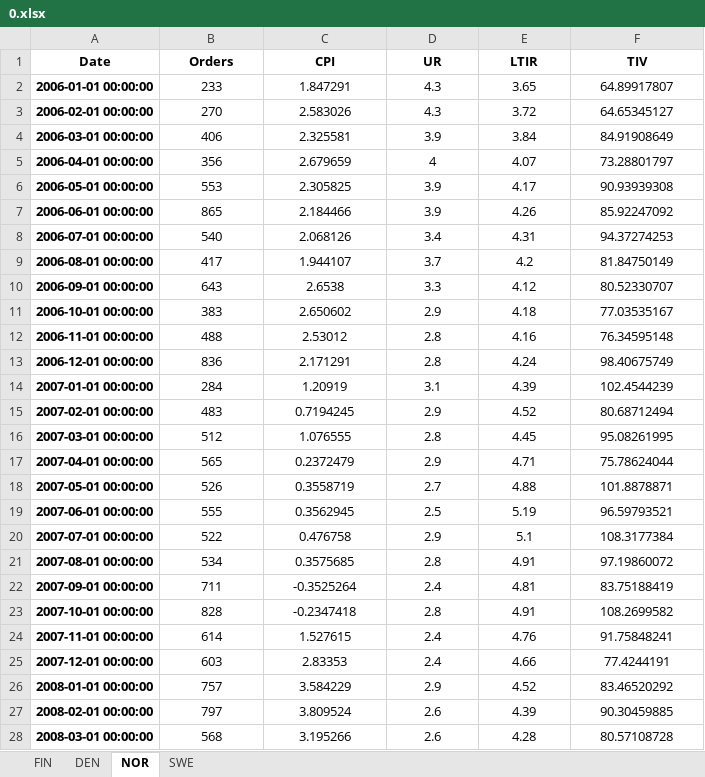
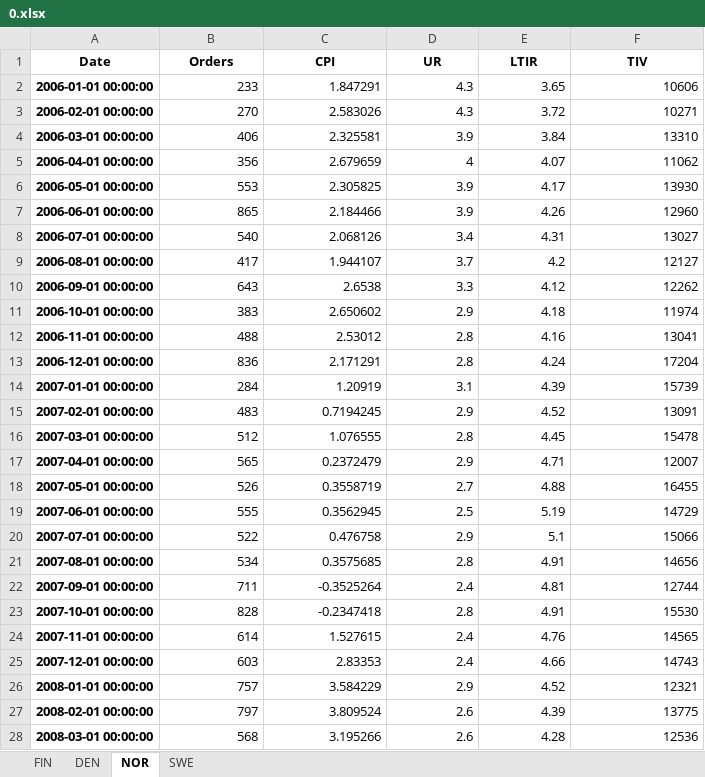
Before and after one commit to martinel-UAS/projects, an Excel workbook: 5. Master_thesis/Datasets/Output_files/0.xlsx, sheet NOR, drawn as a sheet; only a part is shown; values as stored, in another font and other column widths than the file's, no borders; the diff covers the shown part only; the diff names each change by its address in the sheet, - before the commit and + after, or states it on an @@ line.

```diff
--- a/5. Master_thesis/Datasets/Output_files/0.xlsx (sheet NOR)
+++ b/5. Master_thesis/Datasets/Output_files/0.xlsx (sheet NOR)
-B2:F28 alignment: center
+B2:F28 alignment: right
-F2 (TIV): 64.89917807
+F2 (TIV): 10606
-F3 (TIV): 64.65345127
+F3 (TIV): 10271
-F4 (TIV): 84.91908649
+F4 (TIV): 13310
-F5 (TIV): 73.28801797
+F5 (TIV): 11062
-F6 (TIV): 90.93939308
+F6 (TIV): 13930
-F7 (TIV): 85.92247092
+F7 (TIV): 12960
-F8 (TIV): 94.37274253
+F8 (TIV): 13027
-F9 (TIV): 81.84750149
+F9 (TIV): 12127
-F10 (TIV): 80.52330707
+F10 (TIV): 12262
-F11 (TIV): 77.03535167
+F11 (TIV): 11974
-F12 (TIV): 76.34595148
+F12 (TIV): 13041
-F13 (TIV): 98.40675749
+F13 (TIV): 17204
-F14 (TIV): 102.4544239
+F14 (TIV): 15739
-F15 (TIV): 80.68712494
+F15 (TIV): 13091
-F16 (TIV): 95.08261995
+F16 (TIV): 15478
-F17 (TIV): 75.78624044
+F17 (TIV): 12007
-F18 (TIV): 101.8878871
+F18 (TIV): 16455
-F19 (TIV): 96.59793521
+F19 (TIV): 14729
-F20 (TIV): 108.3177384
+F20 (TIV): 15066
-F21 (TIV): 97.19860072
+F21 (TIV): 14656
-F22 (TIV): 83.75188419
+F22 (TIV): 12744
-F23 (TIV): 108.2699582
+F23 (TIV): 15530
-F24 (TIV): 91.75848241
+F24 (TIV): 14565
-F25 (TIV): 77.4244191
+F25 (TIV): 14743
-F26 (TIV): 83.46520292
+F26 (TIV): 12321
-F27 (TIV): 90.30459885
+F27 (TIV): 13775
-F28 (TIV): 80.57108728
+F28 (TIV): 12536
```
Also changed, not shown: 177 edited cells and cell formats elsewhere in this sheet, sheet DEN, sheet SWE, sheet FIN, 5. Master_thesis/Datasets/External_indicators_extended.xlsx, 5. Master_thesis/Datasets/Output_files/target.xlsx, 7 other files.
